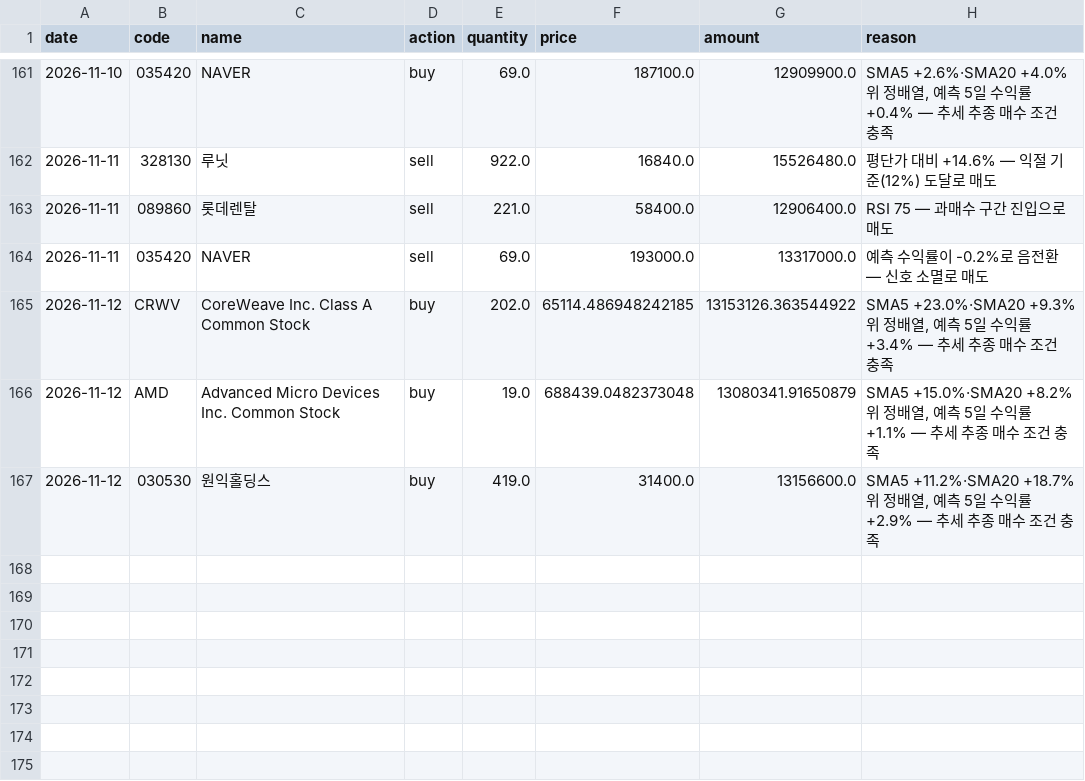
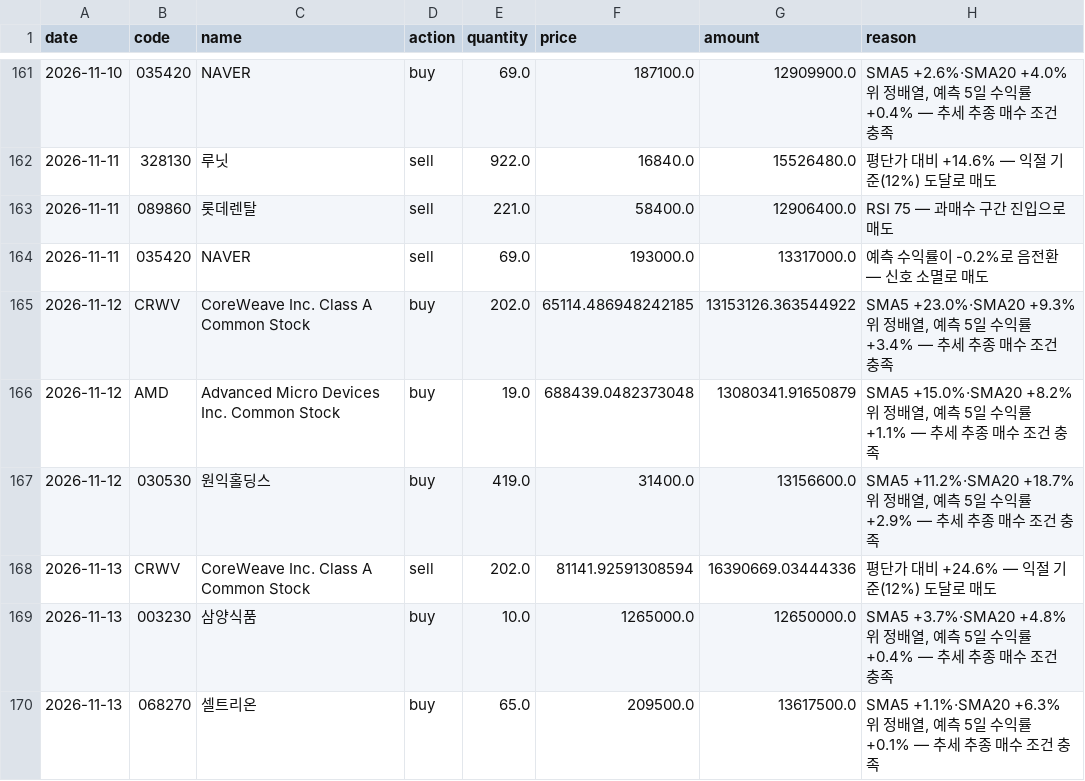
Before and after one commit to ferrousCM/stock, a CSV file: data/portfolio/momentum/trades.csv, drawn as a sheet; only a part is shown, gaps mark what is left out; the diff names each change by its address in the sheet, - before the commit and + after, or states it on an @@ line.

```diff
--- a/data/portfolio/momentum/trades.csv
+++ b/data/portfolio/momentum/trades.csv
+row 168: 2026-11-13 | CRWV | CoreWeave Inc. Class A Common Stock | sell | 202.0 | 81141.92591308594 | 16390669.03444336 | 평단가 대비 +24.6% — 익절 기준(12%) 도달로 매도
+row 169: 2026-11-13 | 003230 | 삼양식품 | buy | 10.0 | 1265000.0 | 12650000.0 | SMA5 +3.7%·SMA20 +4.8% 위 정배열, 예측 5일 수익률 +0.4% — 추세 추종 매수 조건 충족
+row 170: 2026-11-13 | 068270 | 셀트리온 | buy | 65.0 | 209500.0 | 13617500.0 | SMA5 +1.1%·SMA20 +6.3% 위 정배열, 예측 5일 수익률 +0.1% — 추세 추종 매수 조건 충족
```
Also changed, not shown: data/portfolio/aggressive/equity_history.csv, data/portfolio/aggressive/trades.csv, 19 other files.
